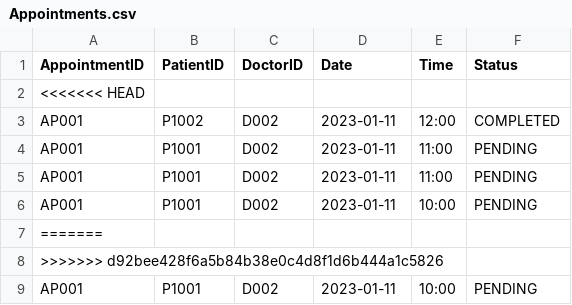
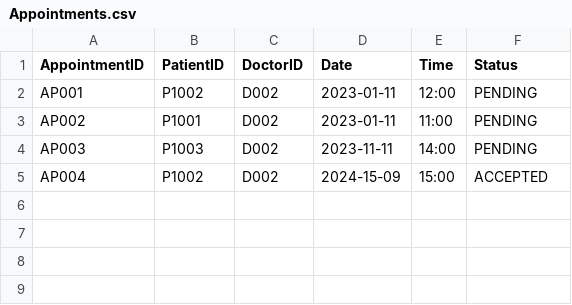
Before and after one commit to whoistotus/SC2002-HMS-Group-5, a CSV file: data/Appointments.csv, drawn as a sheet.

```diff
--- a/data/Appointments.csv
+++ b/data/Appointments.csv
@@ -1,9 +1,5 @@
 AppointmentID,PatientID,DoctorID,Date,Time,Status
-<<<<<<< HEAD
-AP001,P1002,D002,2023-01-11,12:00,COMPLETED
-AP001,P1001,D002,2023-01-11,11:00,PENDING
-AP001,P1001,D002,2023-01-11,11:00,PENDING
-AP001,P1001,D002,2023-01-11,10:00,PENDING
-=======
->>>>>>> d92bee428f6a5b84b38e0c4d8f1d6b444a1c5826
-AP001,P1001,D002,2023-01-11,10:00,PENDING
+AP001,P1002,D002,2023-01-11,12:00,PENDING
+AP002,P1001,D002,2023-01-11,11:00,PENDING
+AP003,P1003,D002,2023-11-11,14:00,PENDING
+AP004,P1002,D002,2024-15-09,15:00,ACCEPTED
```
Also changed, not shown: data/AppointmentOutcomeRecords.csv, data/MedicalRecords.csv, 10 other files.
